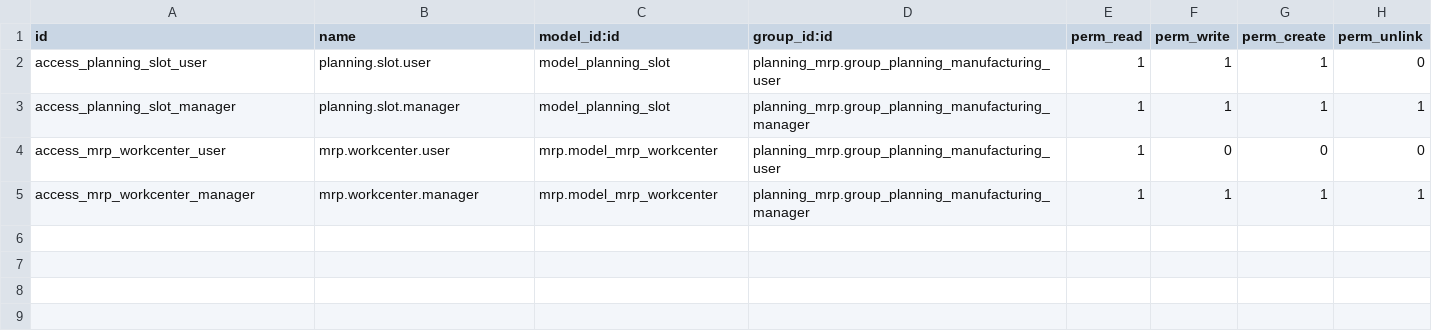
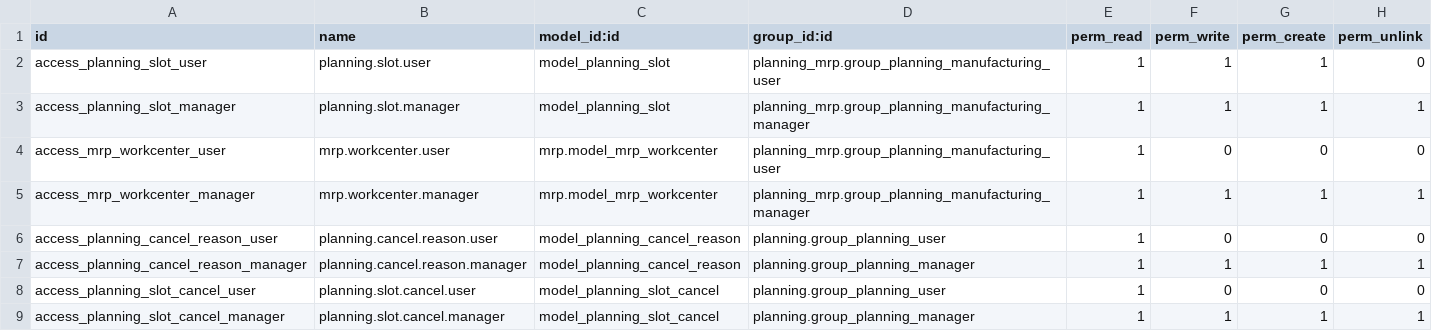
Before and after one commit to robertoCabreraAgro/addons_custom, a CSV file: planning_mrp/security/ir.model.access.csv, drawn as a sheet.

Commit message:
[IMP] planning_mrp: new cancellation functionality for planning slots
- Add model planning_cancel_reason
- planning_cancel_reason Add fields, name, description, active, sequence.
- planning_cancel_reason Add list view and form in views/planning_cancel_reason_views.xml.
- Implement menu action in Planning → Configuration → Cancellation Reasons
- Configure security in security/ir.model.access.csv, Read for group planning.group_planning_user, Write full for planning.group_planning_manager
- Add in data/planning_cancel_reason_data.xml with typical reasons: Equipment Failure, Material Shortage, Employee Absence, Customer Request, Maintenance Required
- planning.slot Add fields cancel_reason_id, cancel_details, cancel_date, cancelled_by
- planning.slot Add fields cancel_reason_id, cancel_details, cancel_date, cancelled_by
- planning.slot Add constraint @api.constrains('state', 'cancel_reason_id') to validate the required reason for cancellations
- Add filter Cancelled and filter Cancel reason
- Add transient model in wizard/planning_slot_cancel.py
- planning.slot.cancel Add fields slot_ids, cancel_reason_id, cancel_details, notify_employee
- planning.slot.cancel Add method action_cancel
- planning.slot.cancel Add method _get_active_slots
- planning.slot.cancel Add method _send_cancellation_notification
- Add workorder_id and production_id fields to planning slots
- Implement auto-complete functionality when selecting work orders
- Enhance cancellation validation to prevent cancelling past shifts
- Add computed field for cancellation eligibility
- Update views to show manufacturing-related fields
- Improve wizard validation and error messages
- Add Spanish translations for new fields

Task ID: 11083

```diff
--- a/planning_mrp/security/ir.model.access.csv
+++ b/planning_mrp/security/ir.model.access.csv
@@ -5 +5,5 @@ access_mrp_workcenter_user,mrp.workcenter.user,mrp.model_mrp_workcenter,planning
 access_mrp_workcenter_manager,mrp.workcenter.manager,mrp.model_mrp_workcenter,planning_mrp.group_planning_manufacturing_manager,1,1,1,1
+access_planning_cancel_reason_user,planning.cancel.reason.user,model_planning_cancel_reason,planning.group_planning_user,1,0,0,0
+access_planning_cancel_reason_manager,planning.cancel.reason.manager,model_planning_cancel_reason,planning.group_planning_manager,1,1,1,1
+access_planning_slot_cancel_user,planning.slot.cancel.user,model_planning_slot_cancel,planning.group_planning_user,1,0,0,0
+access_planning_slot_cancel_manager,planning.slot.cancel.manager,model_planning_slot_cancel,planning.group_planning_manager,1,1,1,1
```
Also changed, not shown: 20 other files.
